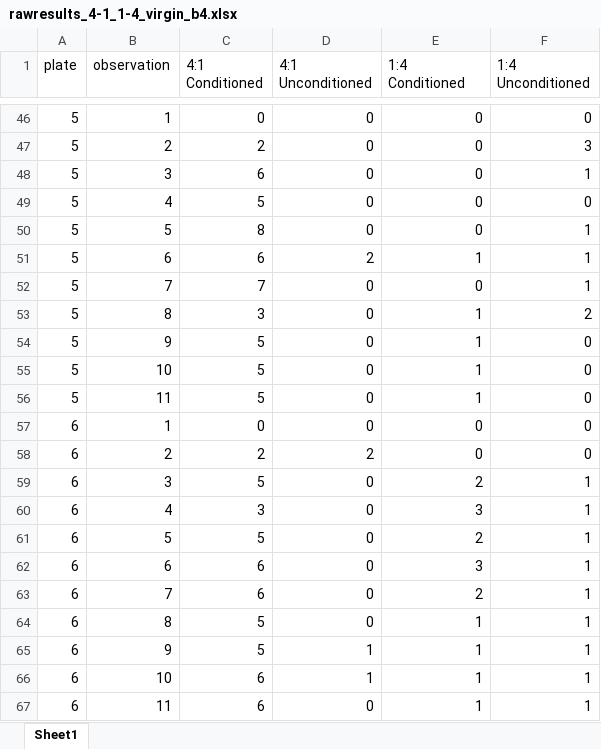
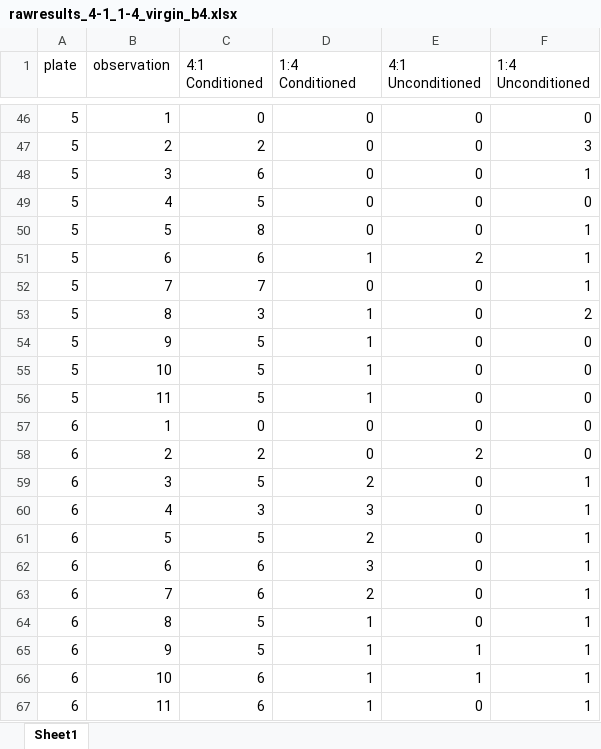
Before and after one commit to katherinemillar02/microbial-impacts-on-dietary-choice-in-drosophila-melanogaster, an Excel workbook: data/female_conditioning/virgin/rawresults_4-1_1-4_virgin_b4.xlsx, sheet Sheet1, drawn as a sheet; only a part is shown, gaps mark what is left out; values as stored, in another font and other column widths than the file's, no borders; the diff covers the shown part only; the diff names each change by its address in the sheet, - before the commit and + after, or states it on an @@ line.

```diff
--- a/data/female_conditioning/virgin/rawresults_4-1_1-4_virgin_b4.xlsx (sheet Sheet1)
+++ b/data/female_conditioning/virgin/rawresults_4-1_1-4_virgin_b4.xlsx (sheet Sheet1)
-D1: 4:1 Unconditioned
+D1: 1:4 Conditioned
-E1: 1:4 Conditioned
+E1: 4:1 Unconditioned
-D51 (1:4 Conditioned): 2
+D51 (1:4 Conditioned): 1
-E51 (4:1 Unconditioned): 1
+E51 (4:1 Unconditioned): 2
-D53:D56 (1:4 Conditioned): 0
+D53:D56 (1:4 Conditioned): 1
-E53:E56 (4:1 Unconditioned): 1
+E53:E56 (4:1 Unconditioned): 0
-D58 (1:4 Conditioned): 2
+D58 (1:4 Conditioned): 0
-E58 (4:1 Unconditioned): 0
+E58 (4:1 Unconditioned): 2
-D59 (1:4 Conditioned): 0
+D59 (1:4 Conditioned): 2
-E59 (4:1 Unconditioned): 2
+E59 (4:1 Unconditioned): 0
-D60 (1:4 Conditioned): 0
+D60 (1:4 Conditioned): 3
-E60 (4:1 Unconditioned): 3
+E60 (4:1 Unconditioned): 0
-D61 (1:4 Conditioned): 0
+D61 (1:4 Conditioned): 2
-E61 (4:1 Unconditioned): 2
+E61 (4:1 Unconditioned): 0
-D62 (1:4 Conditioned): 0
+D62 (1:4 Conditioned): 3
-E62 (4:1 Unconditioned): 3
+E62 (4:1 Unconditioned): 0
-D63 (1:4 Conditioned): 0
+D63 (1:4 Conditioned): 2
-E63 (4:1 Unconditioned): 2
+E63 (4:1 Unconditioned): 0
-D64 (1:4 Conditioned): 0
+D64 (1:4 Conditioned): 1
-E64 (4:1 Unconditioned): 1
+E64 (4:1 Unconditioned): 0
-D67 (1:4 Conditioned): 0
+D67 (1:4 Conditioned): 1
-E67 (4:1 Unconditioned): 1
+E67 (4:1 Unconditioned): 0
```
Also changed, not shown: 60 edited cells elsewhere in this sheet, data/female_conditioning/ovod1/4-1_1-4_oviposition_ovod1_b1.xlsx, data/female_conditioning/ovod1/rawresults_4-1_1-4_ovod1_b1.xlsx, 20 other files.
